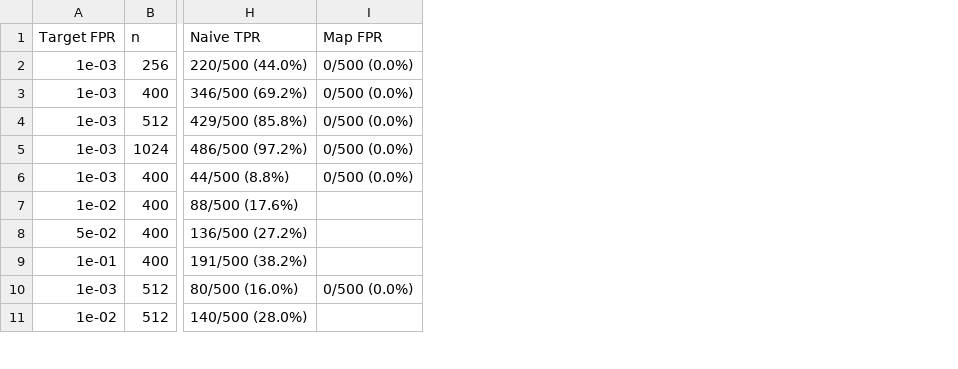
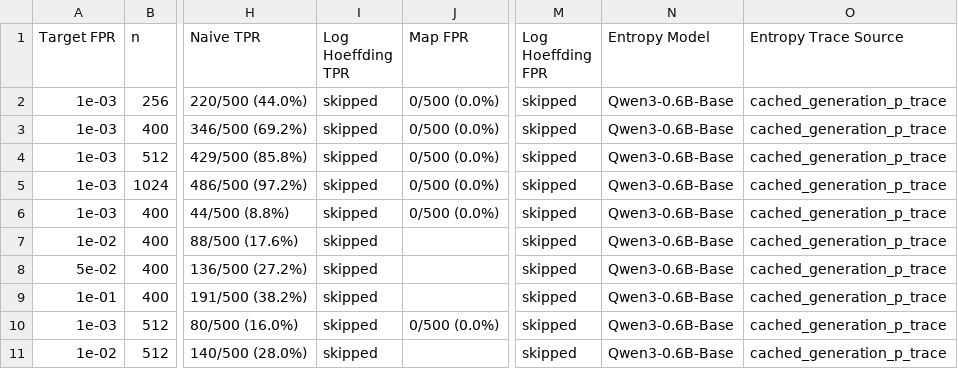
Before and after one commit to Anurag461/Pseudorandom-Code-Watermark, a CSV file: hoeffding_results_summary.csv, drawn as a sheet; only a part is shown, gaps mark what is left out; the diff covers the shown part only; the diff names each change by its address in the sheet, - before the commit and + after, or states it on an @@ line.

```diff
--- a/hoeffding_results_summary.csv
+++ b/hoeffding_results_summary.csv
+column I (Log Hoeffding TPR), rows 2-11: all skipped
+column M (Log Hoeffding FPR), rows 2-11: all skipped
+column N (Entropy Model), rows 2-11: all Qwen3-0.6B-Base
+column O (Entropy Trace Source), rows 2-11: all cached_generation_p_trace
```
Also changed, not shown: 4 added rows elsewhere in this file, 4 other files.
